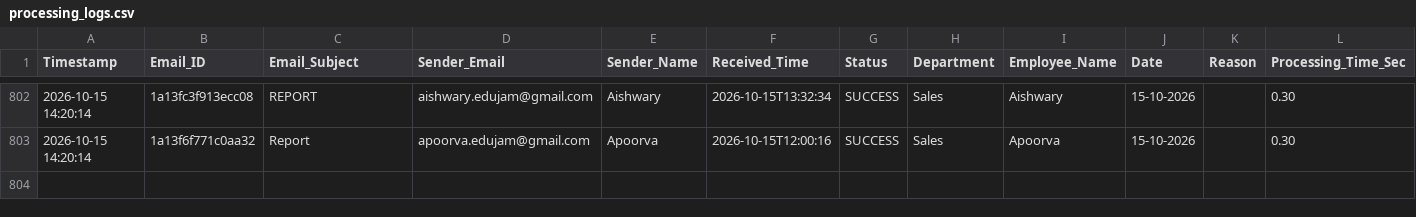
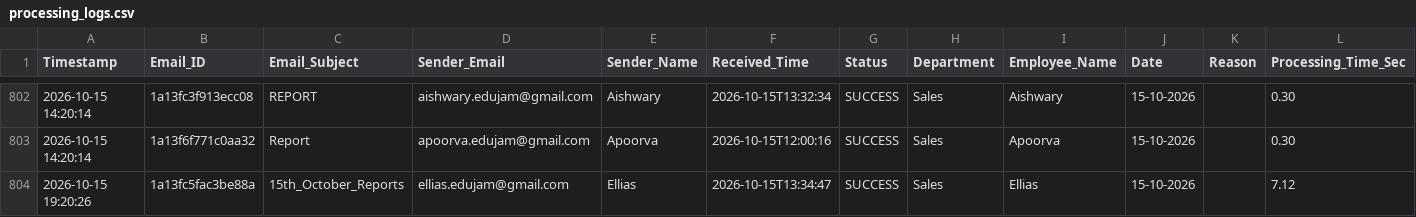
Before and after one commit to Hardik0241/Report_Automation, a CSV file: Working_Report_Editor/logs/processing_logs.csv, drawn as a sheet; only a part is shown, gaps mark what is left out; the diff names each change by its address in the sheet, - before the commit and + after, or states it on an @@ line.

```diff
--- a/Working_Report_Editor/logs/processing_logs.csv
+++ b/Working_Report_Editor/logs/processing_logs.csv
+row 804: 2026-10-15 19:20:26 | 1a13fc5fac3be88a | 15th_October_Reports | ellias.edujam@gmail.com | Ellias | 2026-10-15T13:34:47 | SUCCESS | Sales | Ellias | 15-10-2026 |  | 7.12
```
